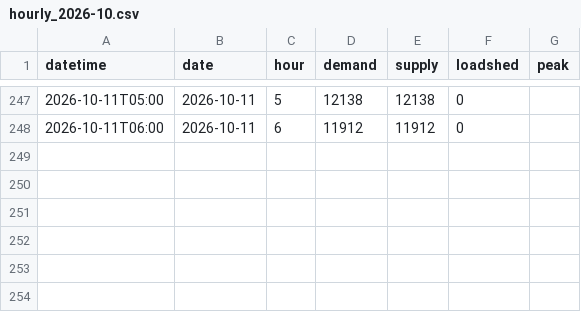
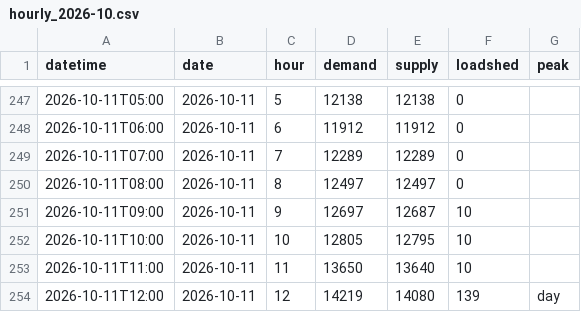
Before and after one commit to sushmit0109/prototype, a CSV file: electricity/raw/pgcb/hourly_2026-10.csv, drawn as a sheet; only a part is shown, gaps mark what is left out.

```diff
--- a/electricity/raw/pgcb/hourly_2026-10.csv
+++ b/electricity/raw/pgcb/hourly_2026-10.csv
@@ -248 +248,7 @@ datetime,date,hour,demand,supply,loadshed,peak
 2026-10-11T06:00,2026-10-11,6,11912,11912,0,
+2026-10-11T07:00,2026-10-11,7,12289,12289,0,
+2026-10-11T08:00,2026-10-11,8,12497,12497,0,
+2026-10-11T09:00,2026-10-11,9,12697,12687,10,
+2026-10-11T10:00,2026-10-11,10,12805,12795,10,
+2026-10-11T11:00,2026-10-11,11,13650,13640,10,
+2026-10-11T12:00,2026-10-11,12,14219,14080,139,day
```
Also changed, not shown: electricity/raw/erp/hourly_2026.csv, 21 other files.
